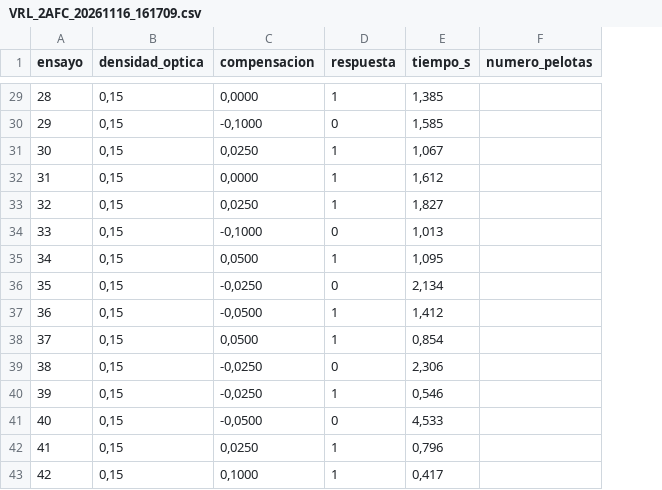
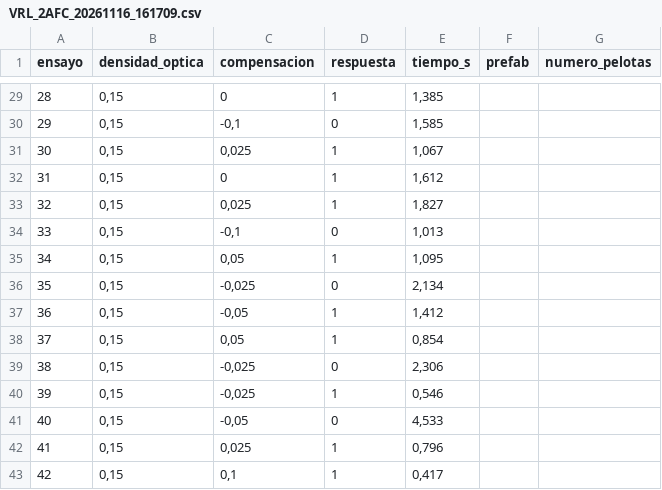
Before and after one commit to JaimeHBMad/PulfrichEffect, a CSV file: Resultados/2AFC/VRL/VRL_2AFC_20261116_161709.csv, drawn as a sheet; only a part is shown, gaps mark what is left out; the diff covers the shown part only; the diff names each change by its address in the sheet, - before the commit and + after, or states it on an @@ line.

```diff
--- a/Resultados/2AFC/VRL/VRL_2AFC_20261116_161709.csv
+++ b/Resultados/2AFC/VRL/VRL_2AFC_20261116_161709.csv
+column F (prefab), empty
-C29 (compensacion): 0,0000
+C29 (compensacion): 0
-C30 (compensacion): -0,1000
+C30 (compensacion): -0,1
-C31 (compensacion): 0,0250
+C31 (compensacion): 0,025
-C32 (compensacion): 0,0000
+C32 (compensacion): 0
-C33 (compensacion): 0,0250
+C33 (compensacion): 0,025
-C34 (compensacion): -0,1000
+C34 (compensacion): -0,1
-C35 (compensacion): 0,0500
+C35 (compensacion): 0,05
-C36 (compensacion): -0,0250
+C36 (compensacion): -0,025
-C37 (compensacion): -0,0500
+C37 (compensacion): -0,05
-C38 (compensacion): 0,0500
+C38 (compensacion): 0,05
-C39:C40 (compensacion): -0,0250
+C39:C40 (compensacion): -0,025
-C41 (compensacion): -0,0500
+C41 (compensacion): -0,05
-C42 (compensacion): 0,0250
+C42 (compensacion): 0,025
-C43 (compensacion): 0,1000
+C43 (compensacion): 0,1
```
Also changed, not shown: 31 edited cells elsewhere in this file, Resultados/2AFC/VRL/VRL_2AFC_20261116_161453.csv, Resultados/2AFC/VRL/VRL_2AFC_20261116_161909.csv, 21 other files.
